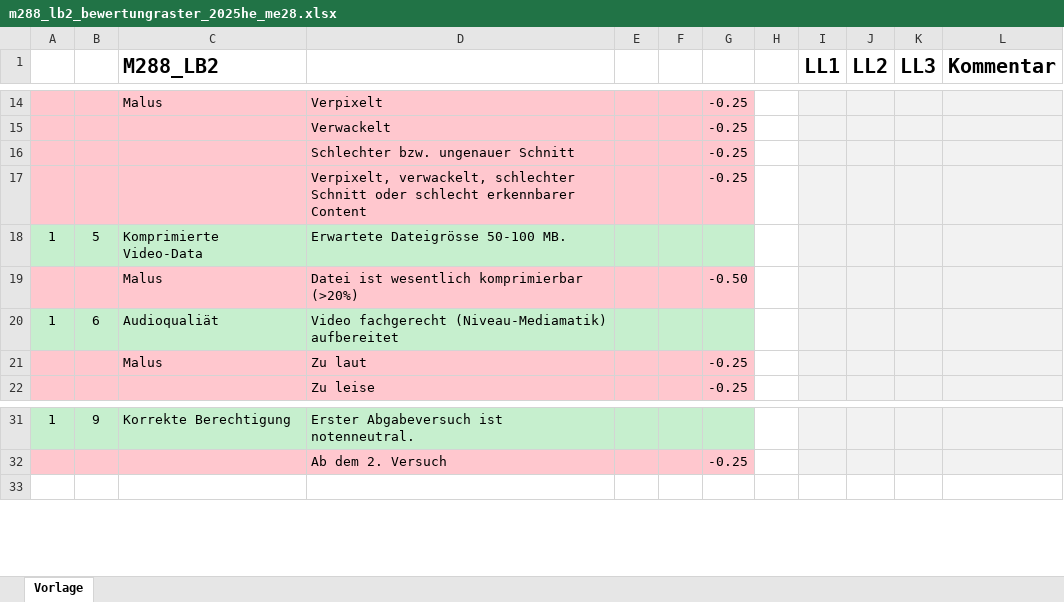
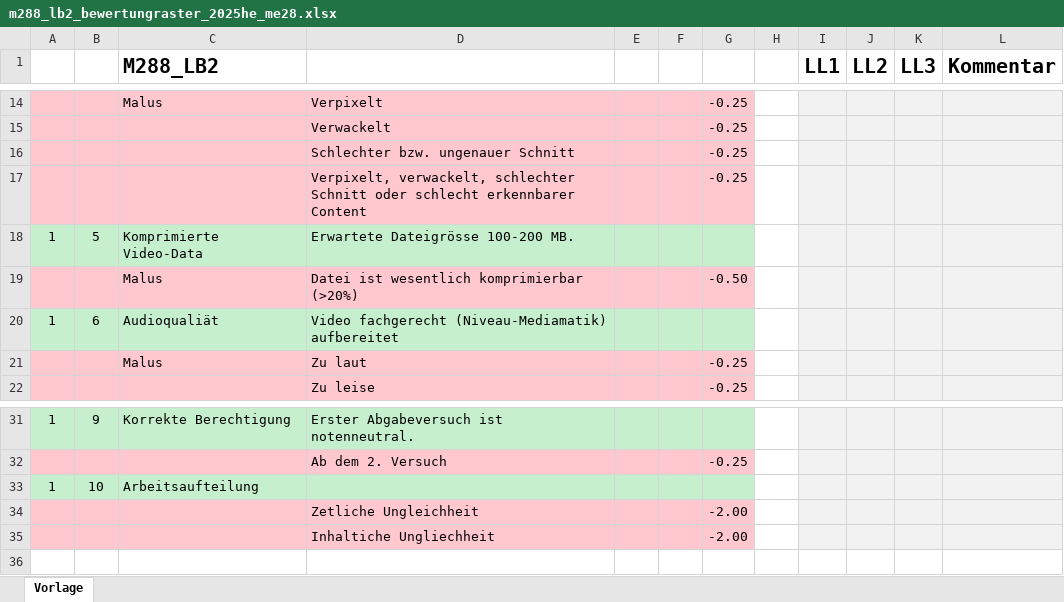
Before and after one commit to BZZ-Commons/bzz-dokuwiki, an Excel workbook: wiki/media/de/modul/m288/learningunits/lu00/m288_lb2_bewertungraster_2025he_me28.xlsx, sheet Vorlage, drawn as a sheet; only a part is shown, gaps mark what is left out; values as stored, in another font and other column widths than the file's, no borders; the diff names each change by its address in the sheet, - before the commit and + after, or states it on an @@ line.

```diff
--- a/wiki/media/de/modul/m288/learningunits/lu00/m288_lb2_bewertungraster_2025he_me28.xlsx (sheet Vorlage)
+++ b/wiki/media/de/modul/m288/learningunits/lu00/m288_lb2_bewertungraster_2025he_me28.xlsx (sheet Vorlage)
-D18: Erwartete Dateigrösse 50-100 MB.
+D18: Erwartete Dateigrösse 100-200 MB.
+row 33: 1 | 10 | Arbeitsaufteilung
+row 34:  |  |  | Zetliche Ungleichheit |  |  | -2.00
+row 35:  |  |  | Inhaltiche Ungliechheit |  |  | -2.00
```
Also changed, not shown: 20 other files.
